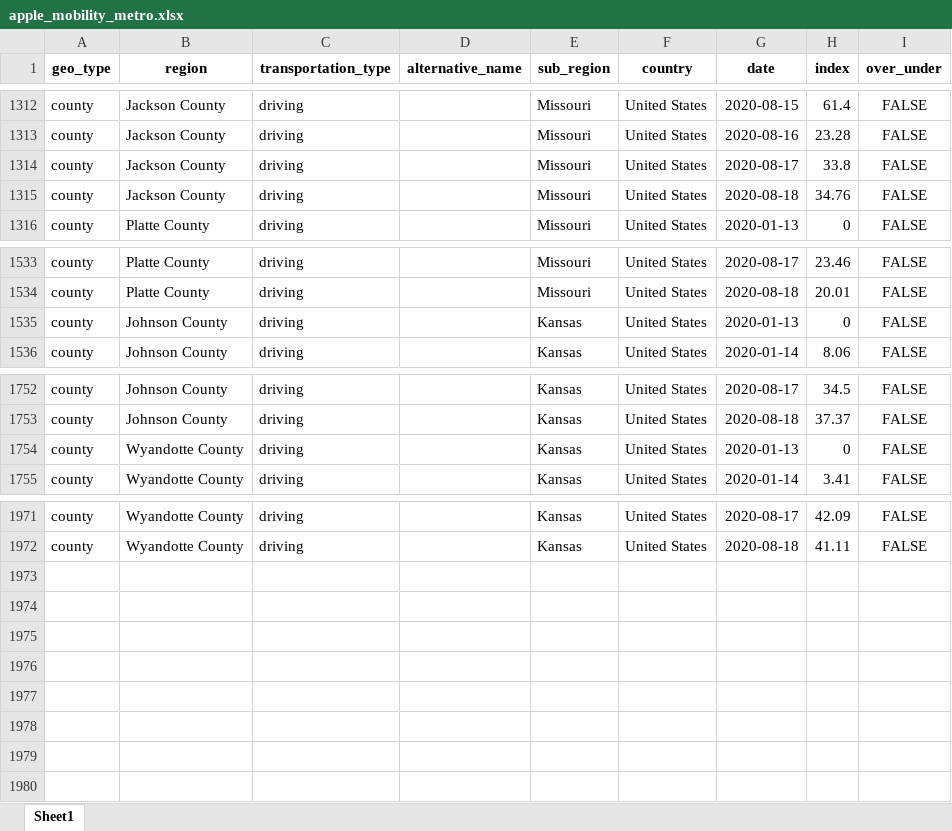
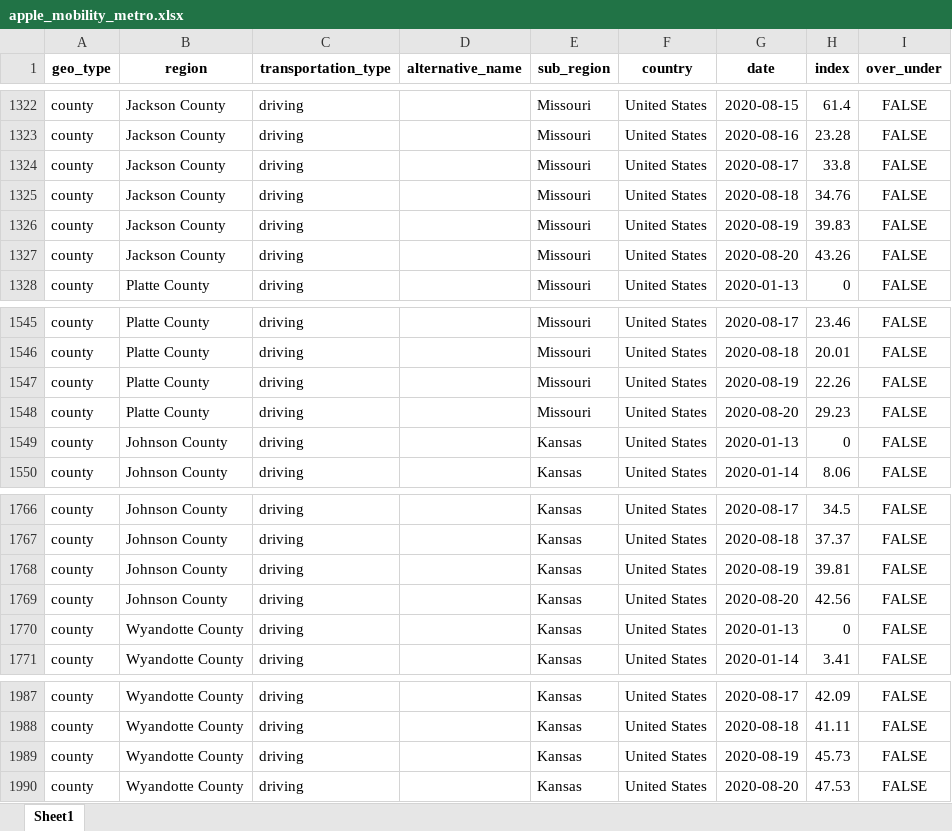
Before and after one commit to jimfelps/covid-tracking, an Excel workbook: output/apple_mobility_metro.xlsx, sheet Sheet1, drawn as a sheet; only a part is shown, gaps mark what is left out; values as stored, in another font and other column widths than the file's, no borders; the diff covers the shown part only; the diff names each change by its address in the sheet, - before the commit and + after, or states it on an @@ line.

```diff
--- a/output/apple_mobility_metro.xlsx (sheet Sheet1)
+++ b/output/apple_mobility_metro.xlsx (sheet Sheet1)
+row 1326: county | Jackson County | driving |  | Missouri | United States | 2020-08-19 | 39.83 | FALSE
+row 1327: county | Jackson County | driving |  | Missouri | United States | 2020-08-20 | 43.26 | FALSE
+row 1547: county | Platte County | driving |  | Missouri | United States | 2020-08-19 | 22.26 | FALSE
+row 1548: county | Platte County | driving |  | Missouri | United States | 2020-08-20 | 29.23 | FALSE
+row 1768: county | Johnson County | driving |  | Kansas | United States | 2020-08-19 | 39.81 | FALSE
+row 1769: county | Johnson County | driving |  | Kansas | United States | 2020-08-20 | 42.56 | FALSE
+row 1989: county | Wyandotte County | driving |  | Kansas | United States | 2020-08-19 | 45.73 | FALSE
+row 1990: county | Wyandotte County | driving |  | Kansas | United States | 2020-08-20 | 47.53 | FALSE
```
Also changed, not shown: 10 added rows elsewhere in this sheet, output/metro_driving.xlsx, 15 other files.
